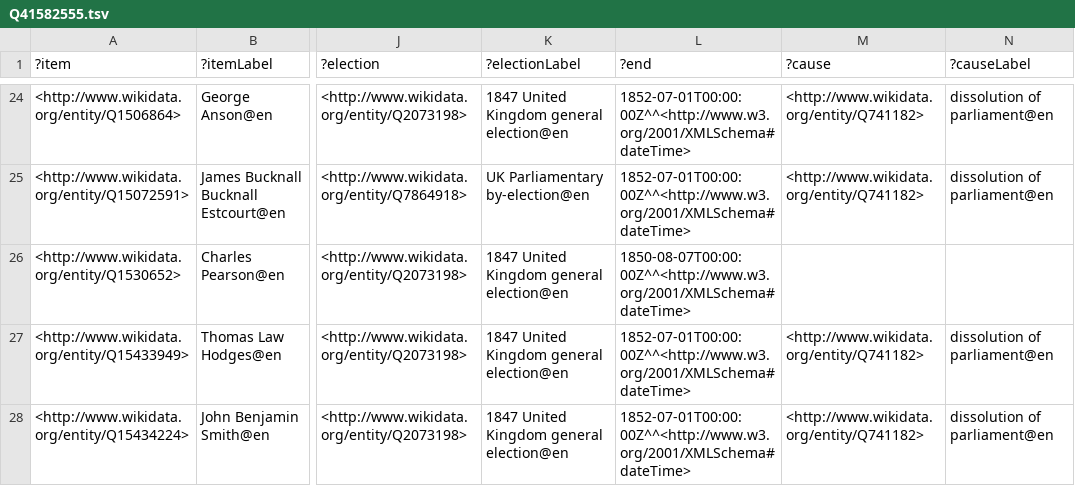
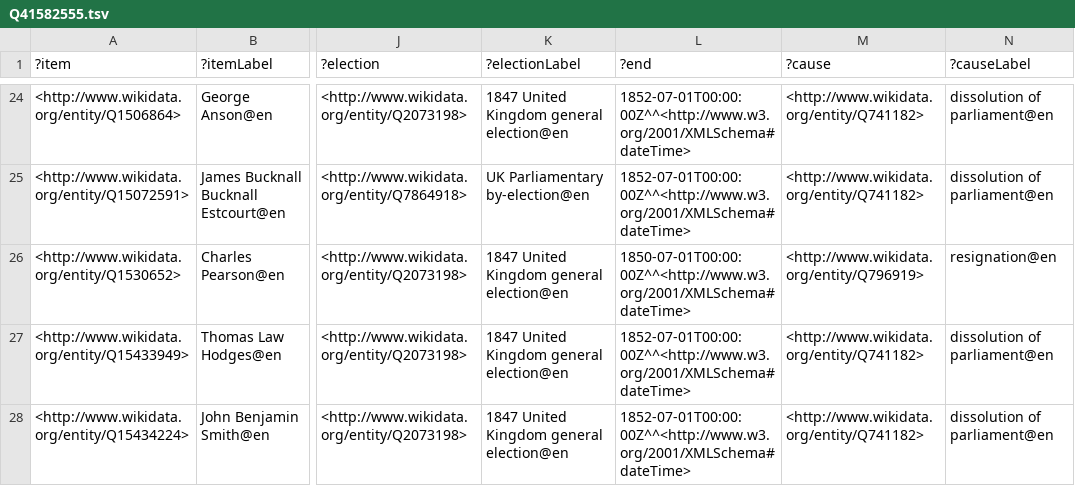
Before and after one commit to generalist/parliament, a TSV file: Q41582555.tsv, drawn as a sheet; only a part is shown, gaps mark what is left out; the diff covers the shown part only; the diff names each change by its address in the sheet, - before the commit and + after, or states it on an @@ line.

Commit message:
Add files via upload

```diff
--- a/Q41582555.tsv
+++ b/Q41582555.tsv
-L26 (?end): 1850-08-07T00:00:00Z^^<http://www.w3.org/2001/XMLSchema#dateTime>
+L26 (?end): 1850-07-01T00:00:00Z^^<http://www.w3.org/2001/XMLSchema#dateTime>
-M26 (?cause): (empty)
+M26 (?cause): <http://www.wikidata.org/entity/Q796919>
-N26 (?causeLabel): (empty)
+N26 (?causeLabel): resignation@en
```
Also changed, not shown: 21 edited cells elsewhere in this file.
